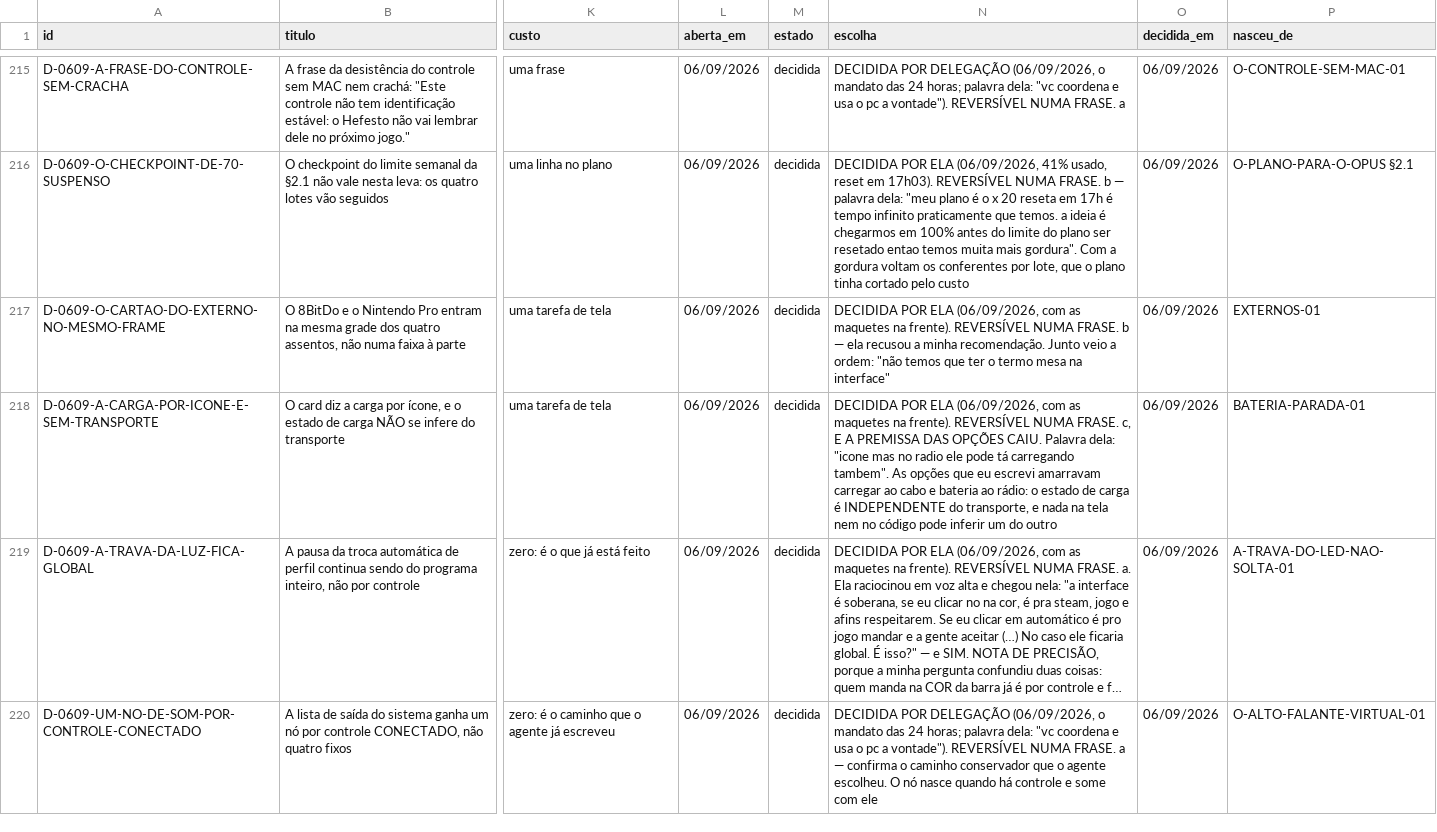
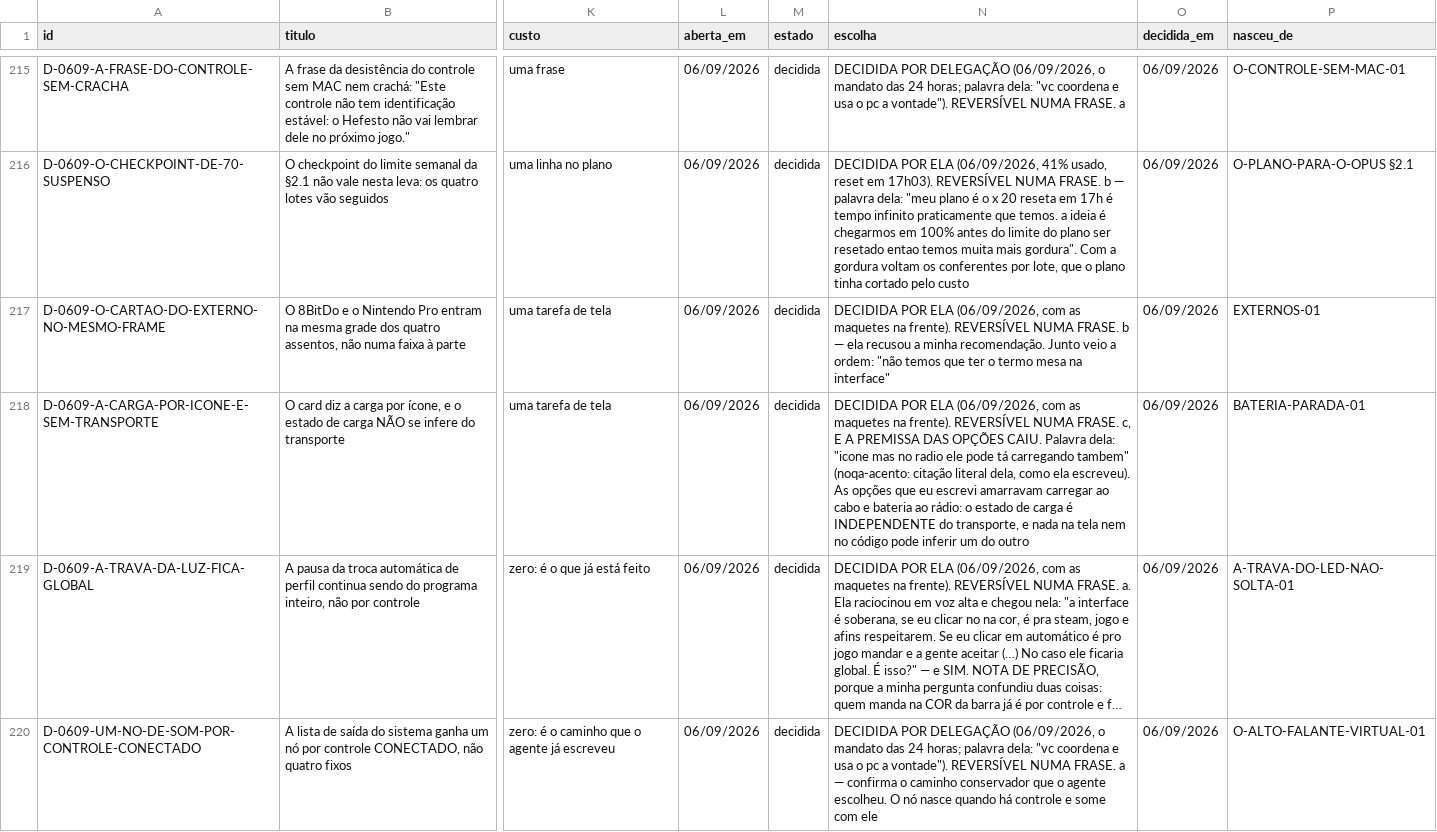
Before and after one commit to vitoriamariadb/hefesto-dualsense4unix, a CSV file: docs/data/decisoes-dela.csv, drawn as a sheet; only a part is shown, gaps mark what is left out; long unchanged cells end in …; the diff names each change by its address in the sheet, - before the commit and + after, or states it on an @@ line.

Commit message:
fix(decisoes): a citação literal dela ganha a isenção de acentuação que o portão pede

```diff
--- a/docs/data/decisoes-dela.csv
+++ b/docs/data/decisoes-dela.csv
-N218 (escolha): …tá carregando tambem". As opções…
+N218 (escolha): …tá carregando tambem" (noqa-acento: citação literal dela, como ela escreveu). As opções…
```
